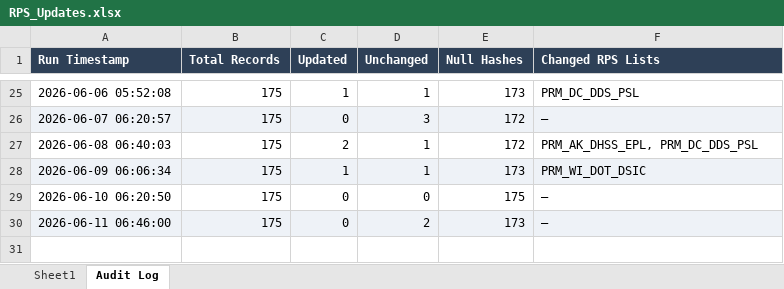
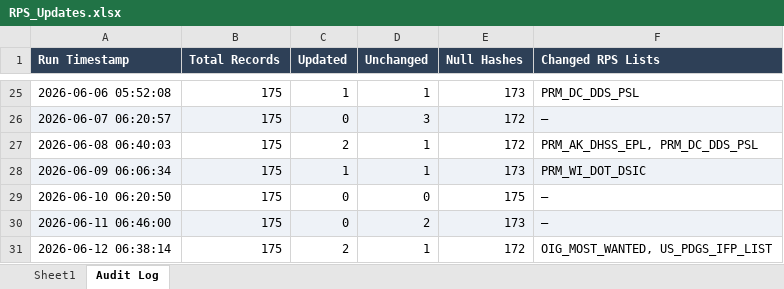
Before and after one commit to rahulraveendrannair-bot/Update-Checking-Automation, an Excel workbook: RPS_Updates.xlsx, sheet Audit Log, drawn as a sheet; only a part is shown, gaps mark what is left out; values as stored, in another font and other column widths than the file's, no borders; the diff names each change by its address in the sheet, - before the commit and + after, or states it on an @@ line.

```diff
--- a/RPS_Updates.xlsx (sheet Audit Log)
+++ b/RPS_Updates.xlsx (sheet Audit Log)
+row 31: 2026-06-12 06:38:14 | 175 | 2 | 1 | 172 | OIG_MOST_WANTED, US_PDGS_IFP_LIST
```
Also changed, not shown: sheet Sheet1, 2 other files.
